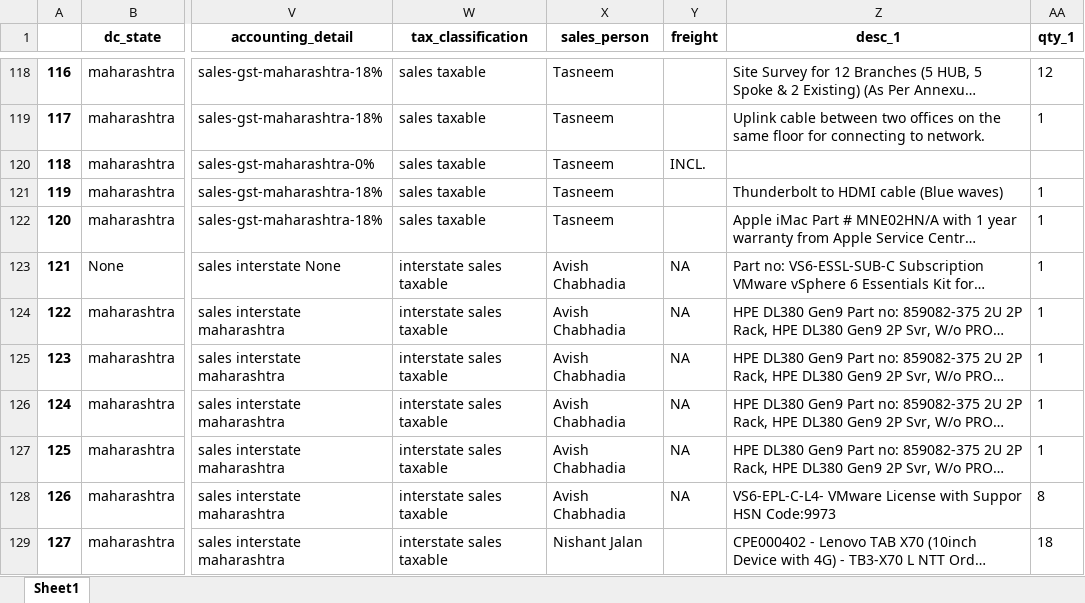
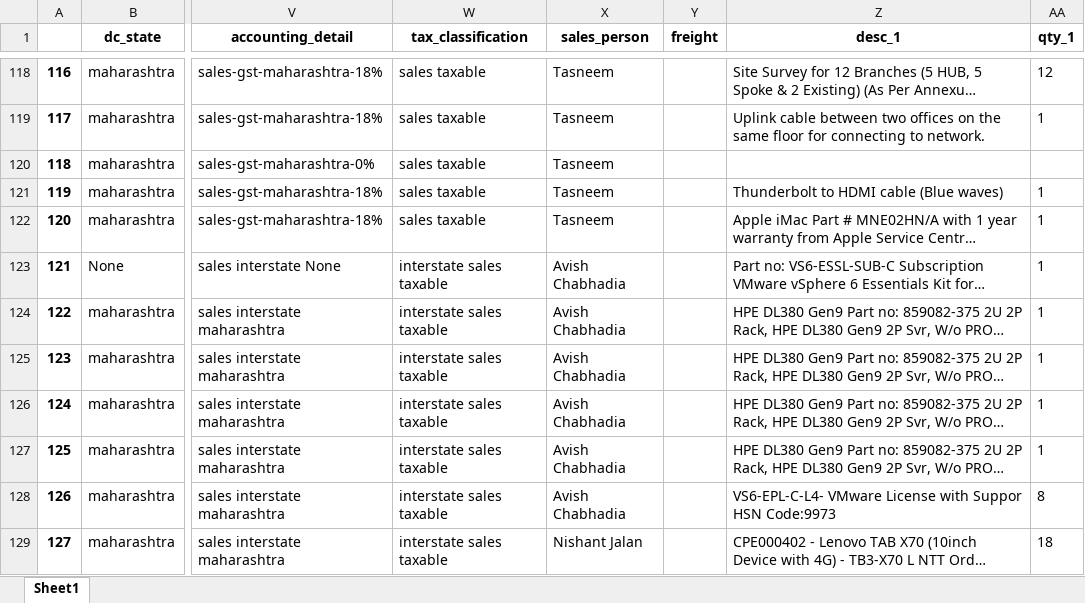
Before and after one commit to rishabh-bhatnagar/galaxy, an Excel workbook: pwd/final_output.xlsx, sheet Sheet1, drawn as a sheet; only a part is shown, gaps mark what is left out; long unchanged cells end in …; values as stored, in another font and other column widths than the file's, no borders; the diff covers the shown part only; the diff names each change by its address in the sheet, - before the commit and + after, or states it on an @@ line.

Commit message:
removed unnecessary data from freight

```diff
--- a/pwd/final_output.xlsx (sheet Sheet1)
+++ b/pwd/final_output.xlsx (sheet Sheet1)
-Y120 (freight): INCL.
+Y120 (freight): (empty)
-Y123:Y128 (freight): NA
+Y123:Y128 (freight): (empty)
```
Also changed, not shown: 36 edited cells elsewhere in this sheet, 2 other files.
